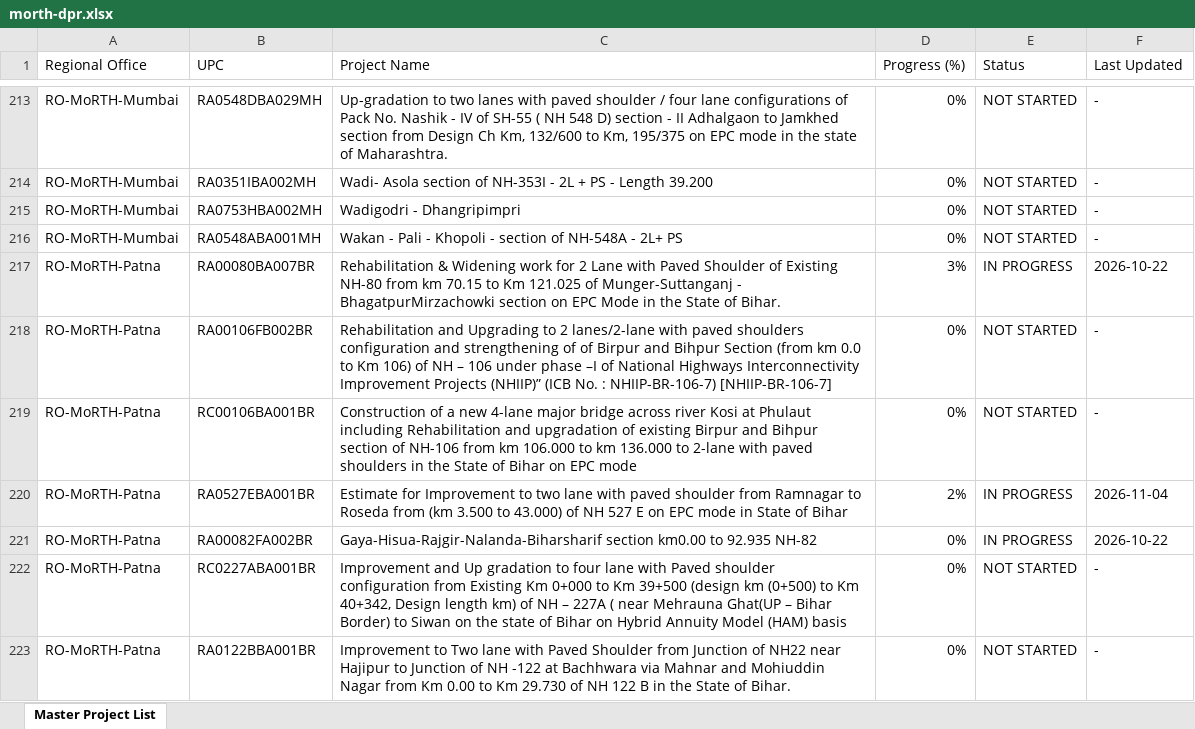
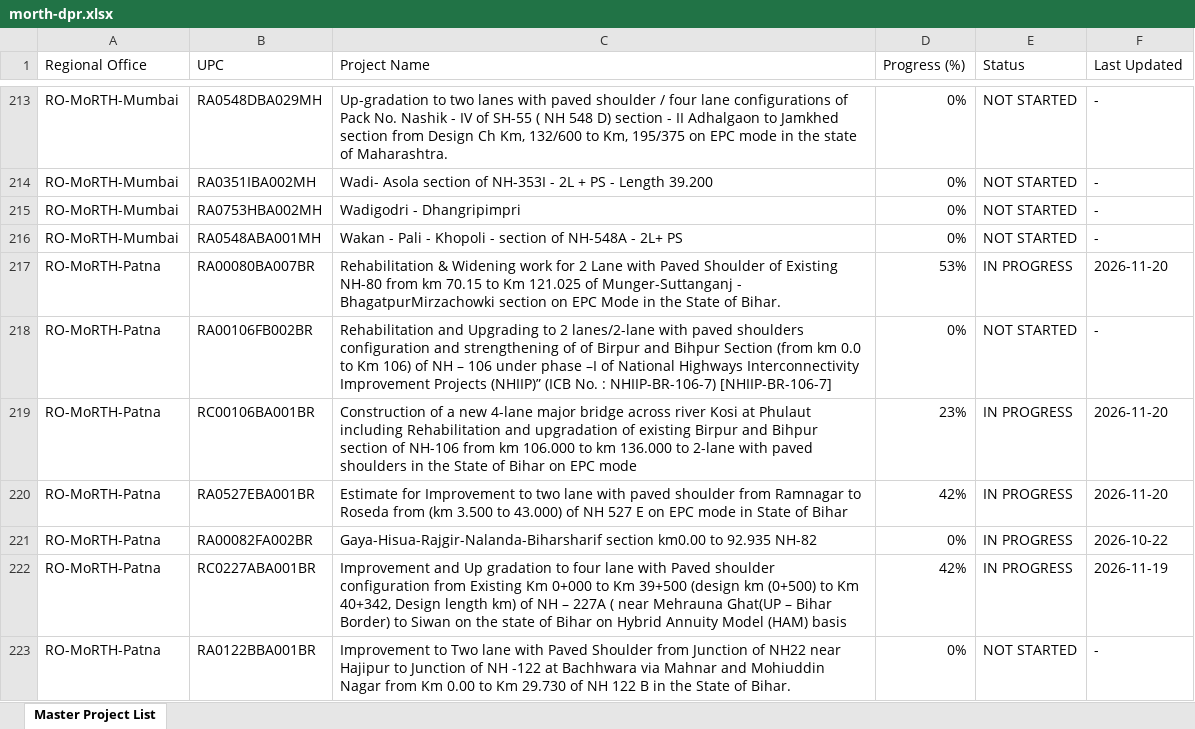
Before and after one commit to manojcivil2017-bit/manojdashboard, an Excel workbook: morth-dpr.xlsx, sheet Master Project List, drawn as a sheet; only a part is shown, gaps mark what is left out; values as stored, in another font and other column widths than the file's, no cell formats; the diff covers the shown part only; the diff names each change by its address in the sheet, - before the commit and + after, or states it on an @@ line.

Commit message:
Update MoRTH DPR Consultant Rating data (DPR_Rating_Master_Directory_2026-11-20.xlsx)

```diff
--- a/morth-dpr.xlsx (sheet Master Project List)
+++ b/morth-dpr.xlsx (sheet Master Project List)
-D217 (Progress (%)): 3%
+D217 (Progress (%)): 53%
-F217 (Last Updated): 2026-10-22
+F217 (Last Updated): 2026-11-20
-D219 (Progress (%)): 0%
+D219 (Progress (%)): 23%
-E219 (Status): NOT STARTED
+E219 (Status): IN PROGRESS
-F219 (Last Updated): -
+F219 (Last Updated): 2026-11-20
-D220 (Progress (%)): 2%
+D220 (Progress (%)): 42%
-F220 (Last Updated): 2026-11-04
+F220 (Last Updated): 2026-11-20
-D222 (Progress (%)): 0%
+D222 (Progress (%)): 42%
-E222 (Status): NOT STARTED
+E222 (Status): IN PROGRESS
-F222 (Last Updated): -
+F222 (Last Updated): 2026-11-19
```
Also changed, not shown: 144 edited cells elsewhere in this sheet, cell formats.
